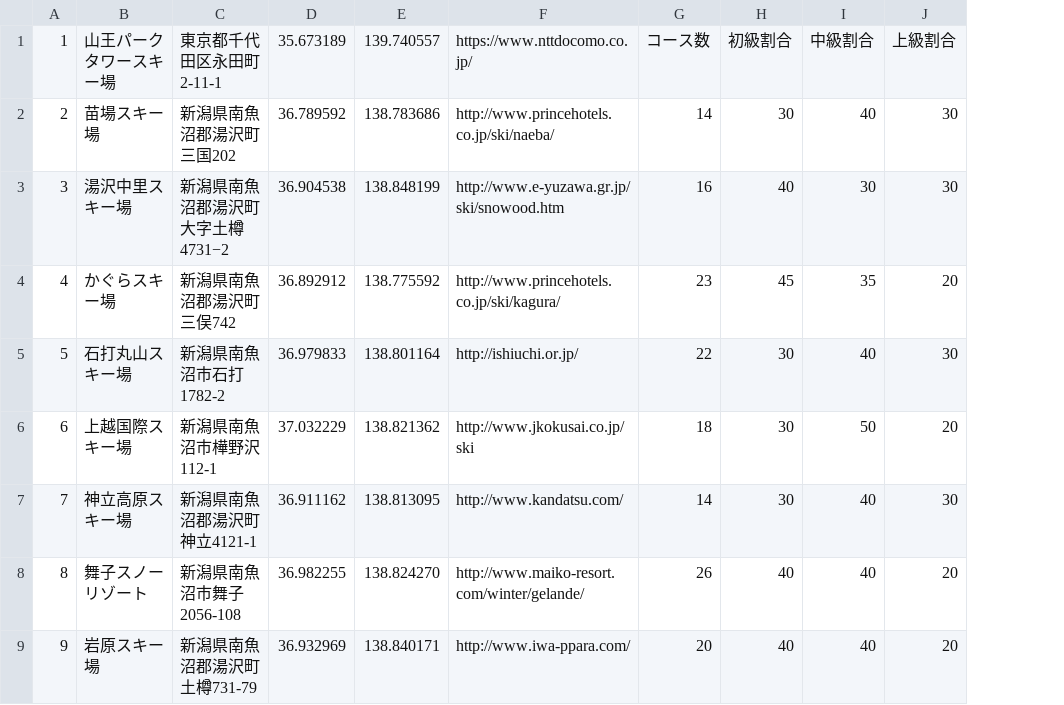
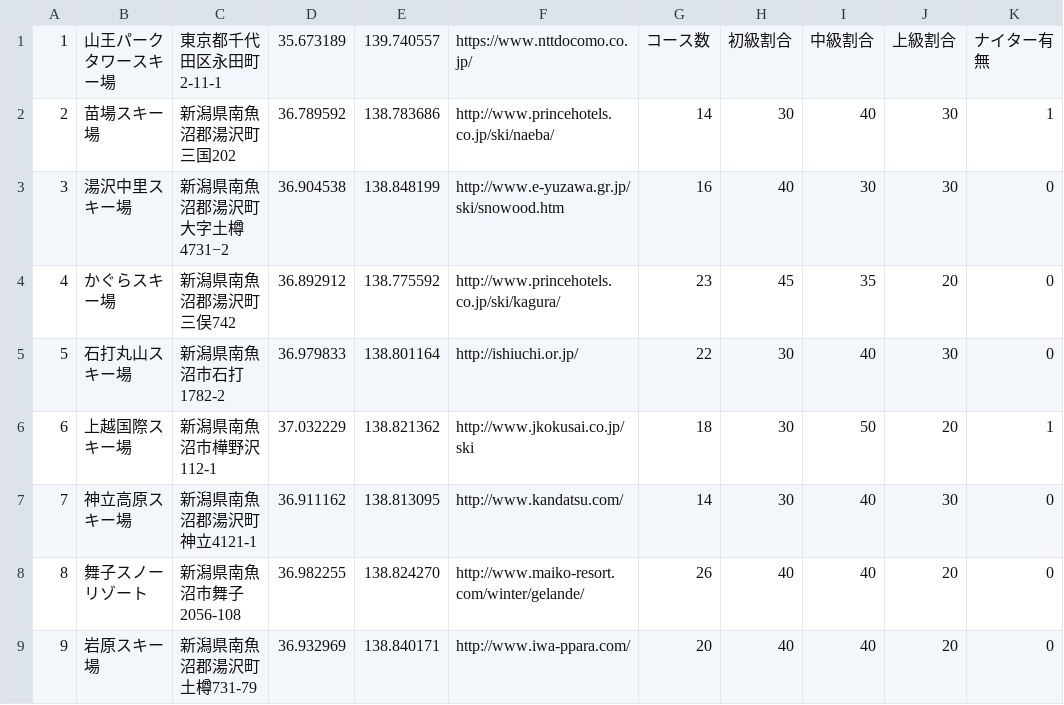
Before and after one commit to Kengoooon/Gelandeta, a CSV file: GelanData/gelande.csv, drawn as a sheet; only a part is shown; the diff names each change by its address in the sheet, - before the commit and + after, or states it on an @@ line.

```diff
--- a/GelanData/gelande.csv
+++ b/GelanData/gelande.csv
+column K, rows 1-9: ナイター有無 | 1 | 0 | 0 | 0 | 1 | 0 | 0 | 0
```
Also changed, not shown: 8 other files.
